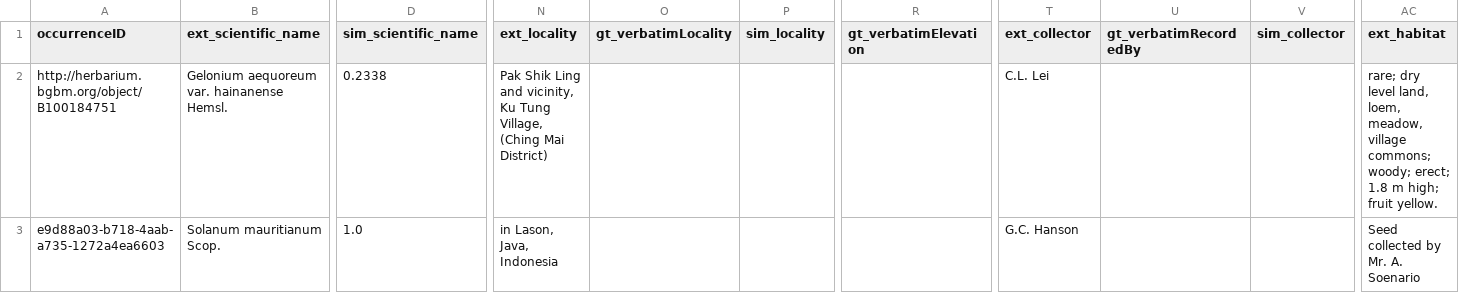
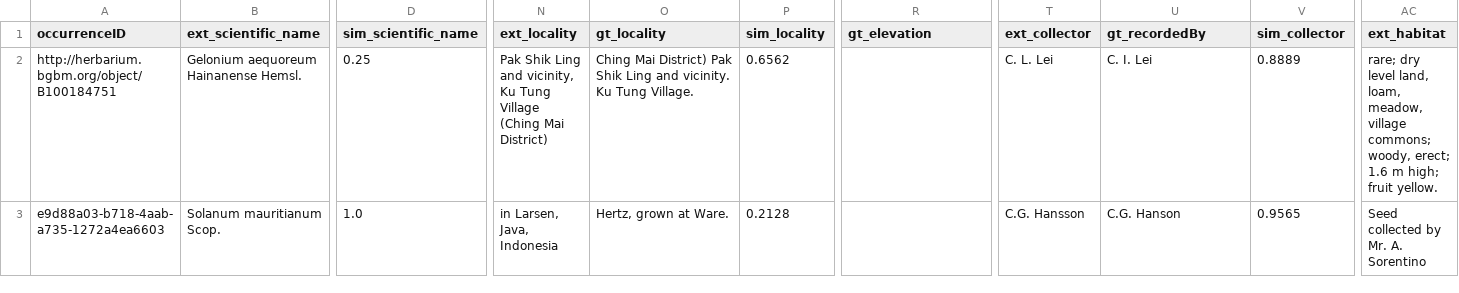
Before and after one commit to ParisaJamadi/herbarium-ocr-pipeline, a CSV file: gt_eval_detail.csv, drawn as a sheet; only a part is shown, gaps mark what is left out; the diff covers the shown part only; the diff names each change by its address in the sheet, - before the commit and + after, or states it on an @@ line.

Commit message:
fix(eval): fix GT field mappings, add field-aware normalisation, update docs

```diff
--- a/gt_eval_detail.csv
+++ b/gt_eval_detail.csv
-O1: gt_verbatimLocality
+O1: gt_locality
-R1: gt_verbatimElevation
+R1: gt_elevation
-U1: gt_verbatimRecordedBy
+U1: gt_recordedBy
-B2 (ext_scientific_name): Gelonium aequoreum var. hainanense Hemsl.
+B2 (ext_scientific_name): Gelonium aequoreum Hainanense Hemsl.
-D2 (sim_scientific_name): 0.2338
+D2 (sim_scientific_name): 0.25
-N2 (ext_locality): …Ku Tung Village, (Ching Mai…
+N2 (ext_locality): …Ku Tung Village (Ching Mai…
-O2 (gt_locality): (empty)
+O2 (gt_locality): Ching Mai District) Pak Shik Ling and vicinity. Ku Tung Village.
-P2 (sim_locality): (empty)
+P2 (sim_locality): 0.6562
-T2 (ext_collector): C.L. Lei
+T2 (ext_collector): C. L. Lei
-U2 (gt_recordedBy): (empty)
+U2 (gt_recordedBy): C. I. Lei
-V2 (sim_collector): (empty)
+V2 (sim_collector): 0.8889
-AC2 (ext_habitat): …level land, loem, meadow, village commons; woody; erect; 1.8 m high;…
+AC2 (ext_habitat): …level land, loam, meadow, village commons; woody, erect; 1.6 m high;…
-N3 (ext_locality): in Lason, Java, Indonesia
+N3 (ext_locality): in Larsen, Java, Indonesia
-O3 (gt_locality): (empty)
+O3 (gt_locality): Hertz, grown at Ware.
-P3 (sim_locality): (empty)
+P3 (sim_locality): 0.2128
-T3 (ext_collector): G.C. Hanson
+T3 (ext_collector): C.G. Hansson
-U3 (gt_recordedBy): (empty)
+U3 (gt_recordedBy): C.G. Hanson
-V3 (sim_collector): (empty)
+V3 (sim_collector): 0.9565
-AC3 (ext_habitat): Seed collected by Mr. A. Soenario
+AC3 (ext_habitat): Seed collected by Mr. A. Sorentino
```
Also changed, not shown: 181 edited cells elsewhere in this file, 27 other files.
